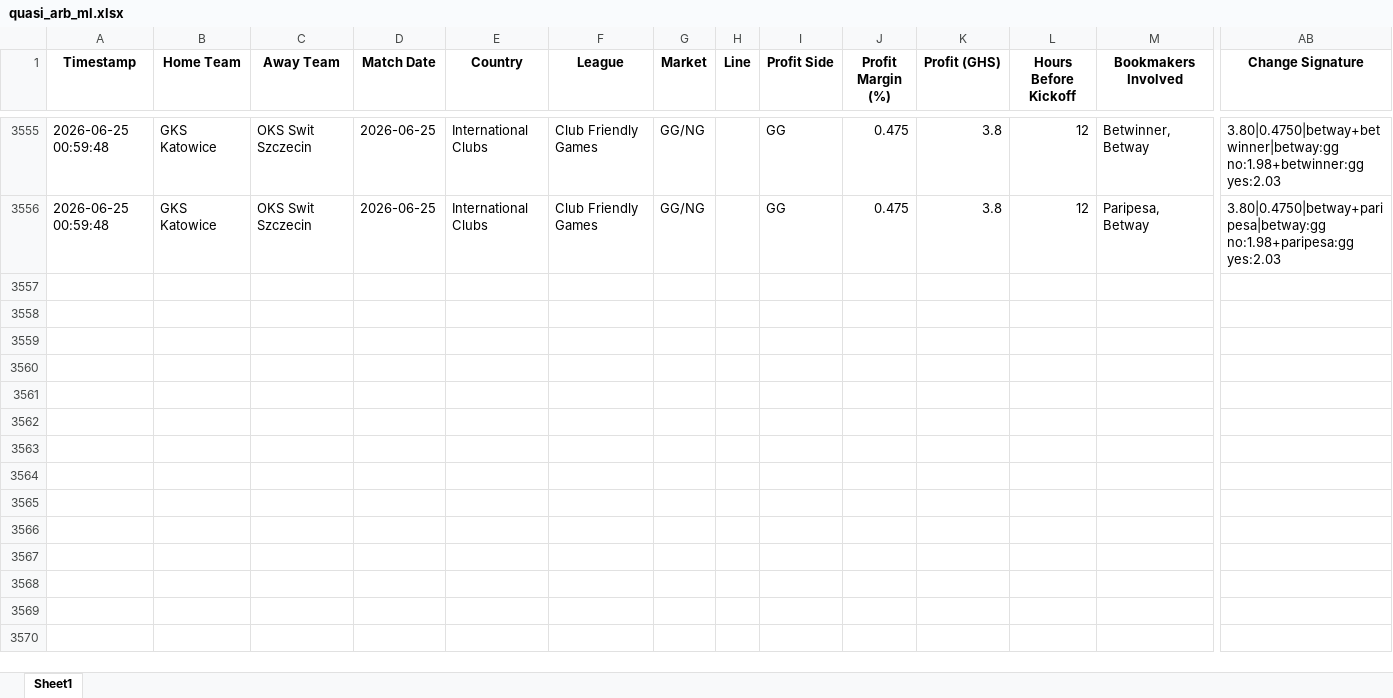
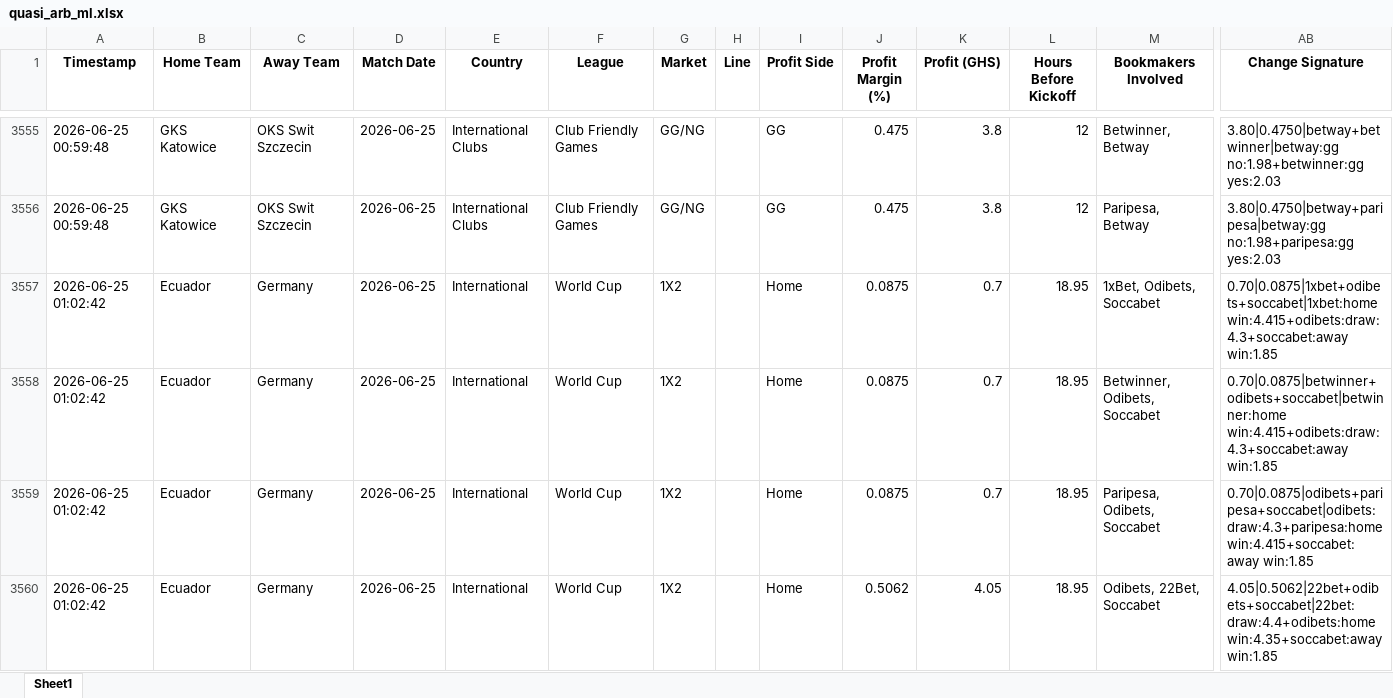
Before and after one commit to ErasmusDuah/ghanaian-odds-market-inefficiency-analysis-system, an Excel workbook: football/data/quasi_arb_ml.xlsx, sheet Sheet1, drawn as a sheet; only a part is shown, gaps mark what is left out; values as stored, in another font and other column widths than the file's, no borders; rows hold the shown columns only; the diff covers the shown part only; the diff names each change by its address in the sheet, - before the commit and + after, or states it on an @@ line.

Commit message:
Auto-update intensive arbitrage results (Scan #1)

```diff
--- a/football/data/quasi_arb_ml.xlsx (sheet Sheet1)
+++ b/football/data/quasi_arb_ml.xlsx (sheet Sheet1)
+row 3557: 2026-06-25 01:02:42 | Ecuador | Germany | 2026-06-25 | International | World Cup | 1X2 |  | Home | 0.0875 | 0.7 | 18.95 | 1xBet, Odibets, Soccabet | 0.70|0.0875|1xbet+odibets+soccabet|1xbet:home win:4.415+odibets:draw:4.3+soccabet:away win:1.85
+row 3558: 2026-06-25 01:02:42 | Ecuador | Germany | 2026-06-25 | International | World Cup | 1X2 |  | Home | 0.0875 | 0.7 | 18.95 | Betwinner, Odibets, Soccabet | 0.70|0.0875|betwinner+odibets+soccabet|betwinner:home win:4.415+odibets:draw:4.3+soccabet:away win:1.85
+row 3559: 2026-06-25 01:02:42 | Ecuador | Germany | 2026-06-25 | International | World Cup | 1X2 |  | Home | 0.0875 | 0.7 | 18.95 | Paripesa, Odibets, Soccabet | 0.70|0.0875|odibets+paripesa+soccabet|odibets:draw:4.3+paripesa:home win:4.415+soccabet:away win:1.85
+row 3560: 2026-06-25 01:02:42 | Ecuador | Germany | 2026-06-25 | International | World Cup | 1X2 |  | Home | 0.5062 | 4.05 | 18.95 | Odibets, 22Bet, Soccabet | 4.05|0.5062|22bet+odibets+soccabet|22bet:draw:4.4+odibets:home win:4.35+soccabet:away win:1.85
```
Also changed, not shown: 11 added rows elsewhere in this sheet, 1 other file.
